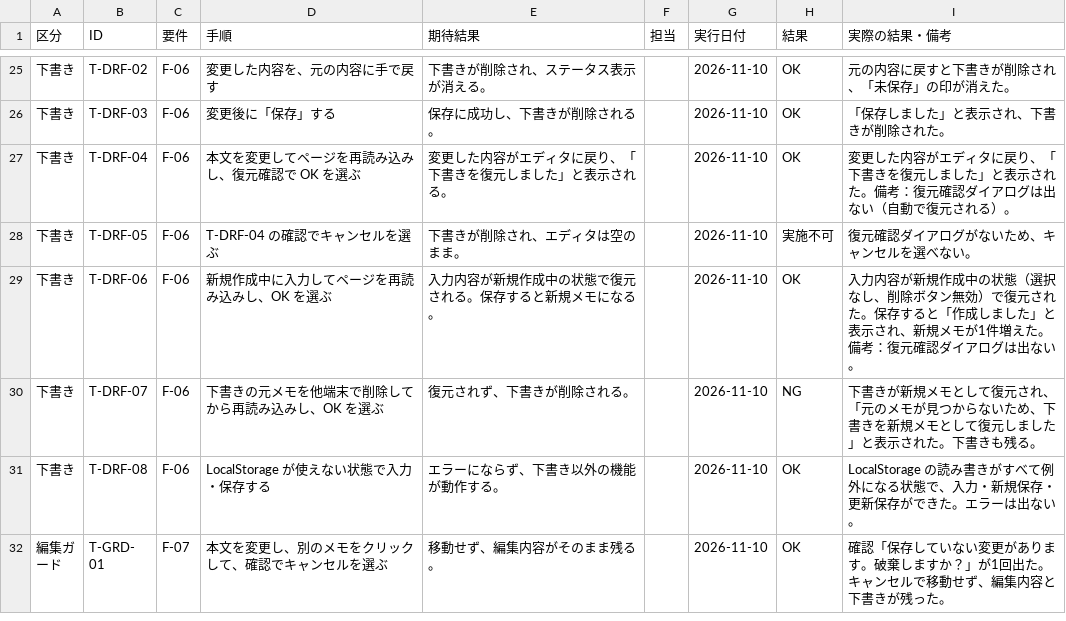
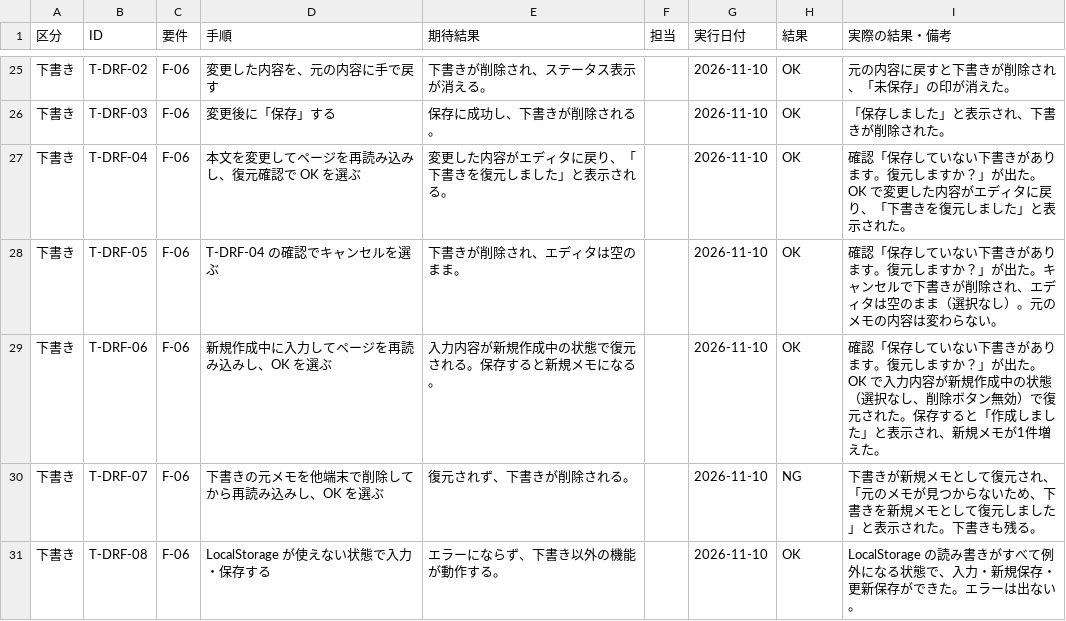
Before and after one commit to 25011107-dotcom/WAKIASEMEMO, a CSV file: test-results.csv, drawn as a sheet; only a part is shown, gaps mark what is left out; the shorter side is filled out with more unchanged rows; the diff names each change by its address in the sheet, - before the commit and + after, or states it on an @@ line.

```diff
--- a/test-results.csv
+++ b/test-results.csv
-I27 (実際の結果・備考): 変更した内容がエディタに戻り、「下書きを復元しました」と表示された。備考：復元確認ダイアログは出ない（自動で復元される）。
+I27 (実際の結果・備考): 確認「保存していない下書きがあります。復元しますか？」が出た。OK で変更した内容がエディタに戻り、「下書きを復元しました」と表示された。
-H28 (結果): 実施不可
+H28 (結果): OK
-I28 (実際の結果・備考): 復元確認ダイアログがないため、キャンセルを選べない。
+I28 (実際の結果・備考): 確認「保存していない下書きがあります。復元しますか？」が出た。キャンセルで下書きが削除され、エディタは空のまま（選択なし）。元のメモの内容は変わらない。
-I29 (実際の結果・備考): 入力内容が新規作成中の状態（選択なし、削除ボタン無効）で復元された。保存すると「作成しました」と表示され、新規メモが1件増えた。備考：復元確認ダイアログは出ない。
+I29 (実際の結果・備考): 確認「保存していない下書きがあります。復元しますか？」が出た。OK で入力内容が新規作成中の状態（選択なし、削除ボタン無効）で復元された。保存すると「作成しました」と表示され、新規メモが1件増えた。
```
Also changed, not shown: 1 other file.
